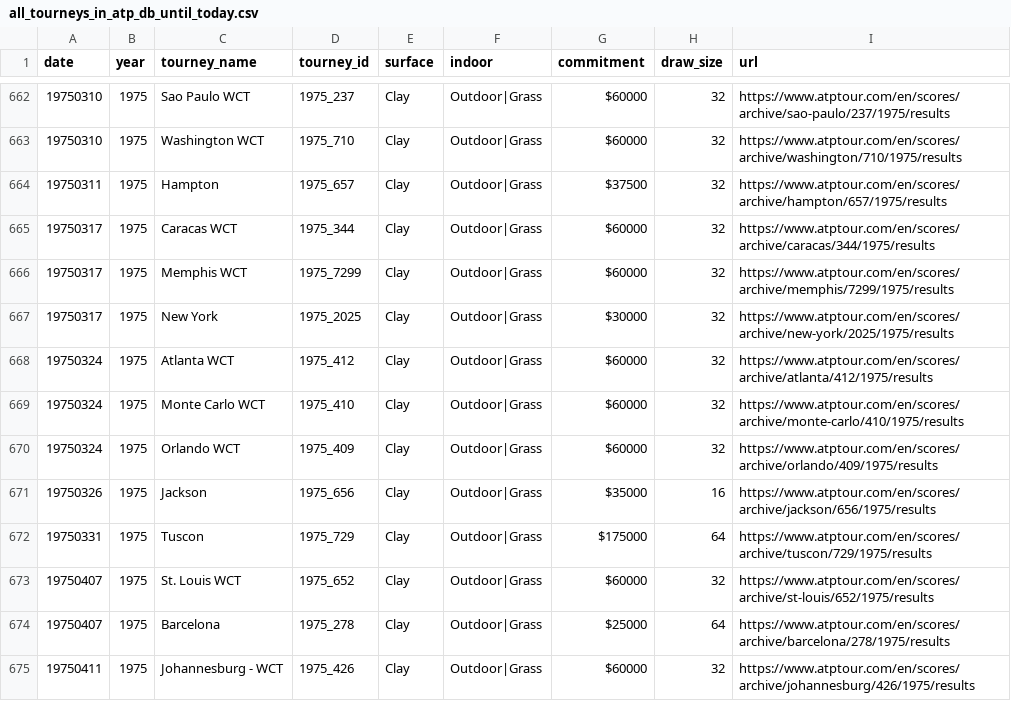
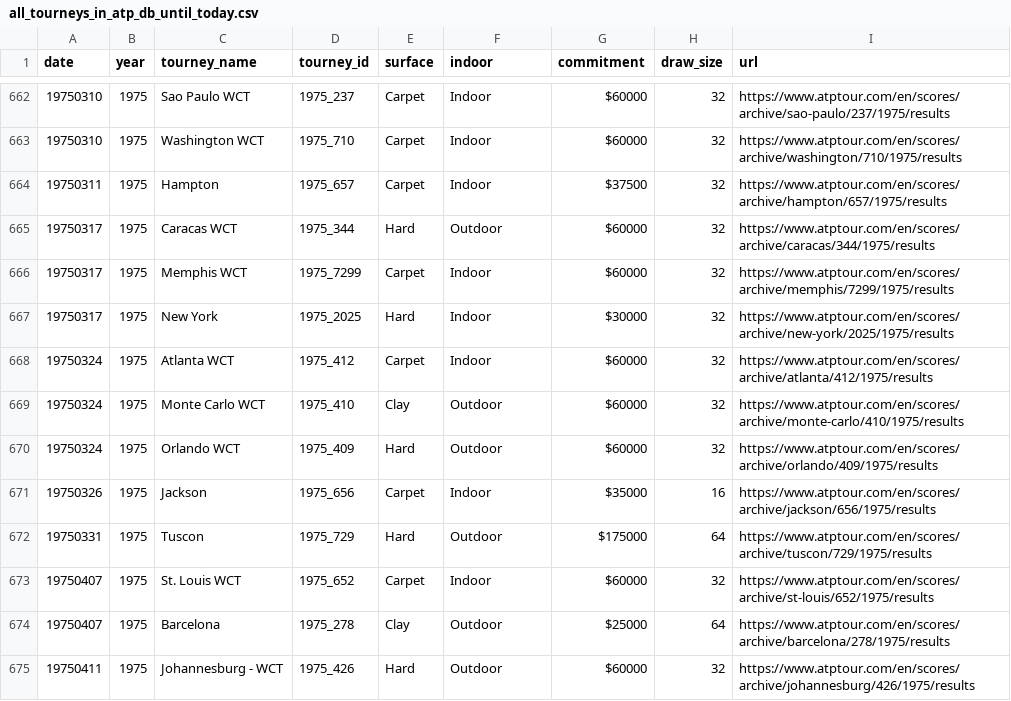
Before and after one commit to domanov77/RTML, a CSV file: all_tourneys_in_atp_db_until_today.csv, drawn as a sheet; only a part is shown, gaps mark what is left out; the diff covers the shown part only.

```diff
--- a/all_tourneys_in_atp_db_until_today.csv
+++ b/all_tourneys_in_atp_db_until_today.csv
@@ -662,14 +662,14 @@ date,year,tourney_name,tourney_id,surface,indoor,commitment,draw_size,url
-19750310,1975,Sao Paulo WCT,1975_237,Clay,Outdoor|Grass,$60000,32,https://www.atptour.com/en/scores/archive/sao-paulo/237/1975/results
-19750310,1975,Washington WCT,1975_710,Clay,Outdoor|Grass,$60000,32,https://www.atptour.com/en/scores/archive/washington/710/1975/results
-19750311,1975,Hampton,1975_657,Clay,Outdoor|Grass,$37500,32,https://www.atptour.com/en/scores/archive/hampton/657/1975/results
-19750317,1975,Caracas WCT,1975_344,Clay,Outdoor|Grass,$60000,32,https://www.atptour.com/en/scores/archive/caracas/344/1975/results
-19750317,1975,Memphis WCT,1975_7299,Clay,Outdoor|Grass,$60000,32,https://www.atptour.com/en/scores/archive/memphis/7299/1975/results
-19750317,1975,New York,1975_2025,Clay,Outdoor|Grass,$30000,32,https://www.atptour.com/en/scores/archive/new-york/2025/1975/results
-19750324,1975,Atlanta WCT,1975_412,Clay,Outdoor|Grass,$60000,32,https://www.atptour.com/en/scores/archive/atlanta/412/1975/results
-19750324,1975,Monte Carlo WCT,1975_410,Clay,Outdoor|Grass,$60000,32,https://www.atptour.com/en/scores/archive/monte-carlo/410/1975/results
-19750324,1975,Orlando WCT,1975_409,Clay,Outdoor|Grass,$60000,32,https://www.atptour.com/en/scores/archive/orlando/409/1975/results
-19750326,1975,Jackson,1975_656,Clay,Outdoor|Grass,$35000,16,https://www.atptour.com/en/scores/archive/jackson/656/1975/results
-19750331,1975,Tuscon,1975_729,Clay,Outdoor|Grass,$175000,64,https://www.atptour.com/en/scores/archive/tuscon/729/1975/results
-19750407,1975,St. Louis WCT,1975_652,Clay,Outdoor|Grass,$60000,32,https://www.atptour.com/en/scores/archive/st-louis/652/1975/results
-19750407,1975,Barcelona,1975_278,Clay,Outdoor|Grass,$25000,64,https://www.atptour.com/en/scores/archive/barcelona/278/1975/results
-19750411,1975,Johannesburg - WCT,1975_426,Clay,Outdoor|Grass,$60000,32,https://www.atptour.com/en/scores/archive/johannesburg/426/1975/results
+19750310,1975,Sao Paulo WCT,1975_237,Carpet,Indoor,$60000,32,https://www.atptour.com/en/scores/archive/sao-paulo/237/1975/results
+19750310,1975,Washington WCT,1975_710,Carpet,Indoor,$60000,32,https://www.atptour.com/en/scores/archive/washington/710/1975/results
+19750311,1975,Hampton,1975_657,Carpet,Indoor,$37500,32,https://www.atptour.com/en/scores/archive/hampton/657/1975/results
+19750317,1975,Caracas WCT,1975_344,Hard,Outdoor,$60000,32,https://www.atptour.com/en/scores/archive/caracas/344/1975/results
+19750317,1975,Memphis WCT,1975_7299,Carpet,Indoor,$60000,32,https://www.atptour.com/en/scores/archive/memphis/7299/1975/results
+19750317,1975,New York,1975_2025,Hard,Indoor,$30000,32,https://www.atptour.com/en/scores/archive/new-york/2025/1975/results
+19750324,1975,Atlanta WCT,1975_412,Carpet,Indoor,$60000,32,https://www.atptour.com/en/scores/archive/atlanta/412/1975/results
+19750324,1975,Monte Carlo WCT,1975_410,Clay,Outdoor,$60000,32,https://www.atptour.com/en/scores/archive/monte-carlo/410/1975/results
+19750324,1975,Orlando WCT,1975_409,Hard,Outdoor,$60000,32,https://www.atptour.com/en/scores/archive/orlando/409/1975/results
+19750326,1975,Jackson,1975_656,Carpet,Indoor,$35000,16,https://www.atptour.com/en/scores/archive/jackson/656/1975/results
+19750331,1975,Tuscon,1975_729,Hard,Outdoor,$175000,64,https://www.atptour.com/en/scores/archive/tuscon/729/1975/results
+19750407,1975,St. Louis WCT,1975_652,Carpet,Indoor,$60000,32,https://www.atptour.com/en/scores/archive/st-louis/652/1975/results
+19750407,1975,Barcelona,1975_278,Clay,Outdoor,$25000,64,https://www.atptour.com/en/scores/archive/barcelona/278/1975/results
+19750411,1975,Johannesburg - WCT,1975_426,Hard,Outdoor,$60000,32,https://www.atptour.com/en/scores/archive/johannesburg/426/1975/results
```
Also changed, not shown: 2 added rows and 137 edited cells elsewhere in this file, 2 other files.
